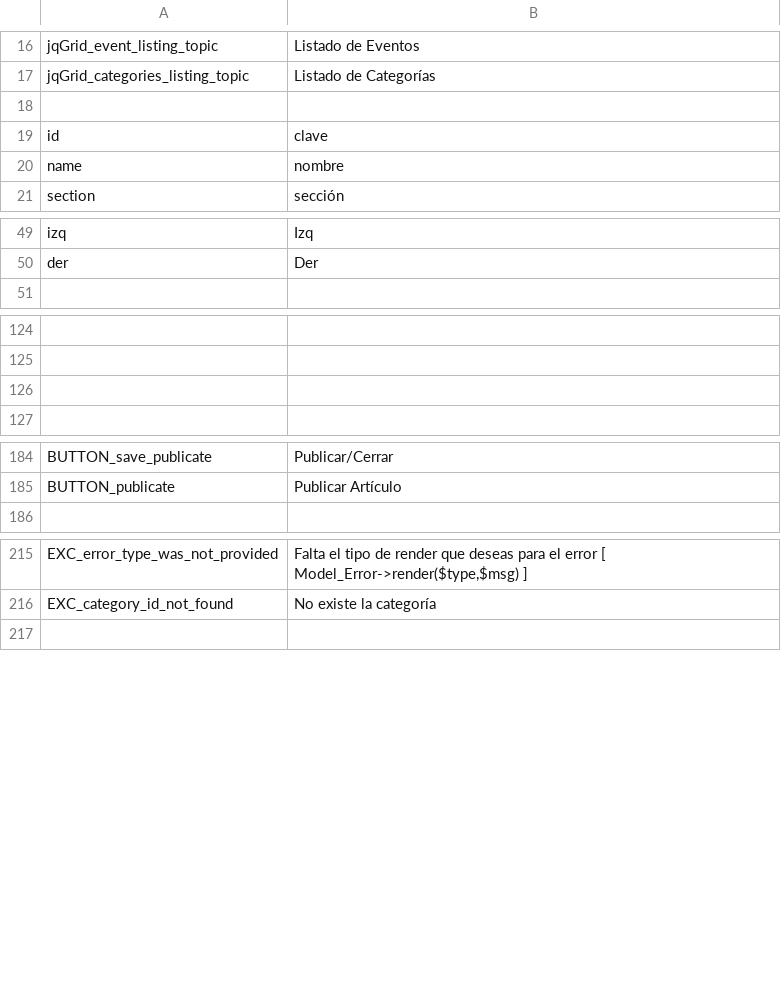
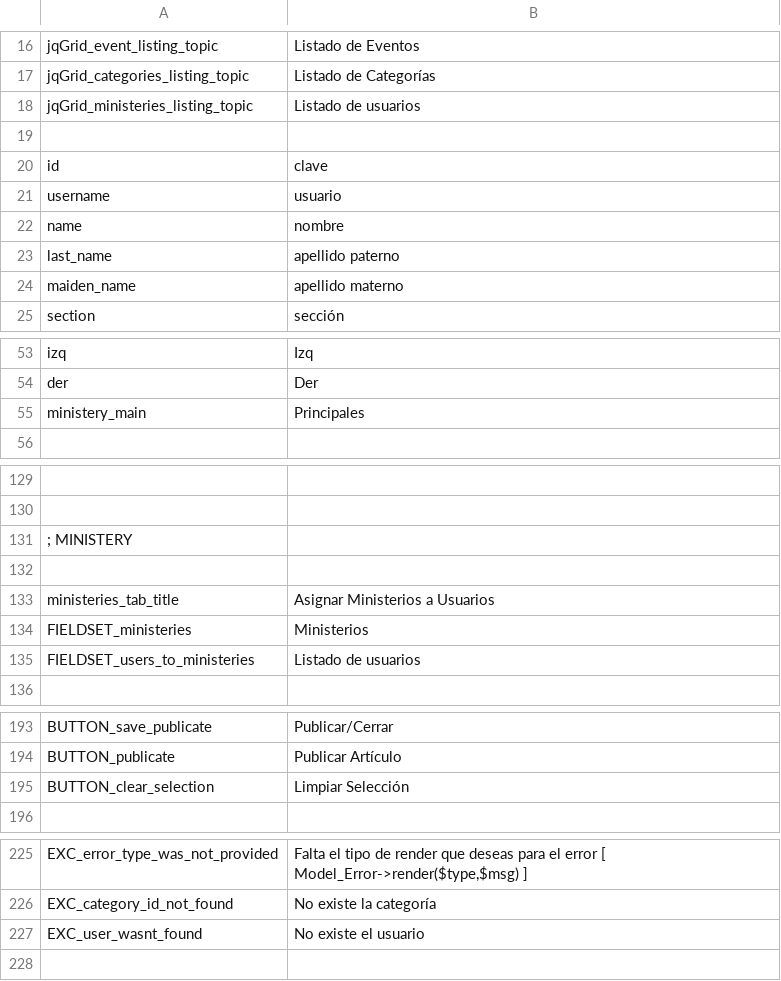
Before and after one commit to arthasmx/Mision, a CSV file: app/locale/es/admin.csv, drawn as a sheet; only a part is shown, gaps mark what is left out; the diff names each change by its address in the sheet, - before the commit and + after, or states it on an @@ line.

Commit message:
crud - ministerios. Closes #76

```diff
--- a/app/locale/es/admin.csv
+++ b/app/locale/es/admin.csv
+row 18: jqGrid_ministeries_listing_topic | Listado de usuarios
+row 21: username | usuario
+row 23: last_name | apellido paterno
+row 24: maiden_name | apellido materno
+row 55: ministery_main | Principales
+row 131: ; MINISTERY
+row 133: ministeries_tab_title | Asignar Ministerios a Usuarios
+row 134: FIELDSET_ministeries | Ministerios
+row 135: FIELDSET_users_to_ministeries | Listado de usuarios
+row 195: BUTTON_clear_selection | Limpiar Selección
+row 227: EXC_user_wasnt_found | No existe el usuario
```
Also changed, not shown: 20 other files.
